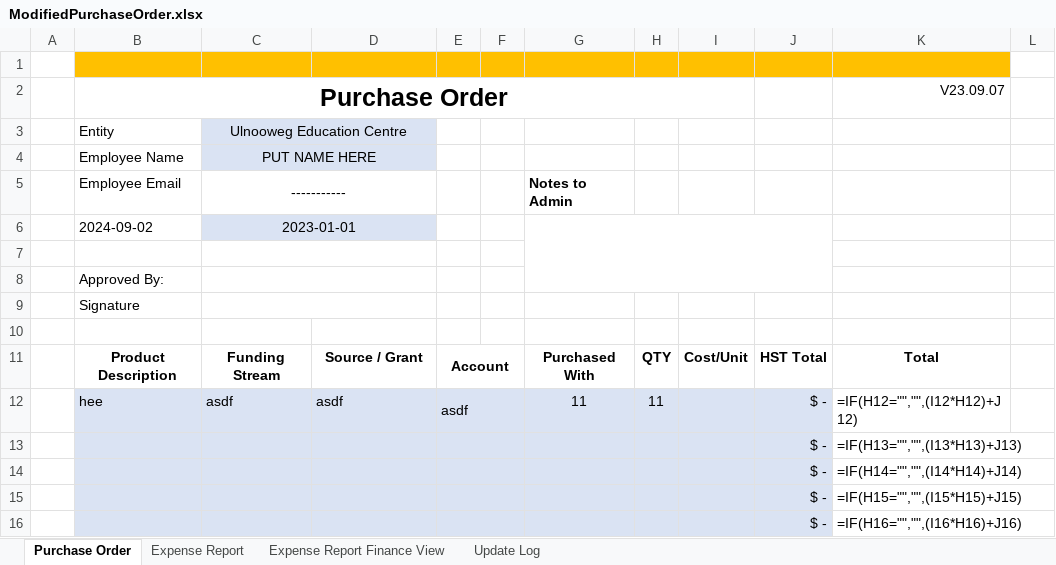
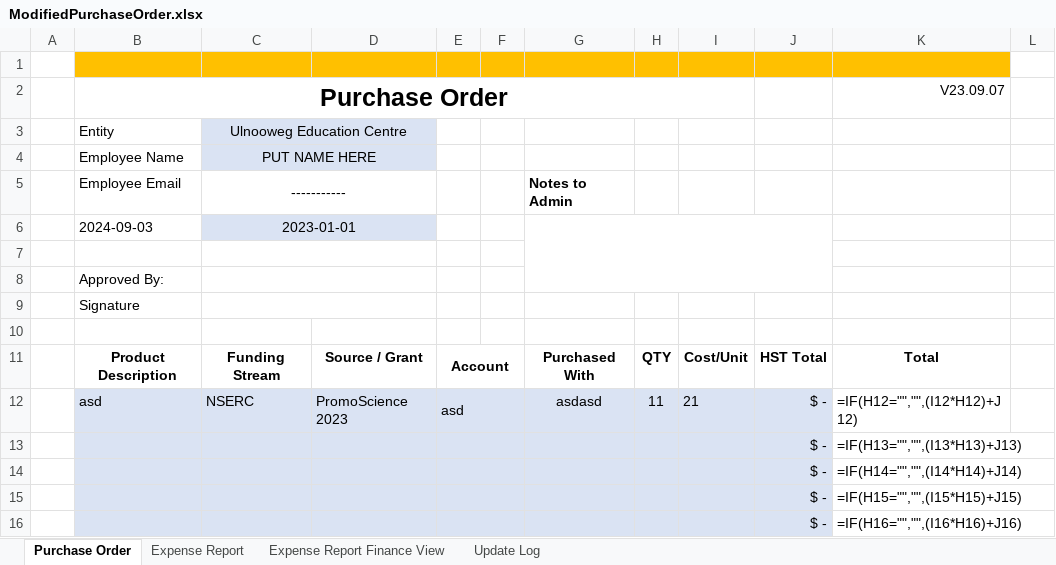
Before and after one commit to Seyitumturk/LNUD, an Excel workbook: files/ModifiedPurchaseOrder.xlsx, sheet Purchase Order, drawn as a sheet; only a part is shown; values as stored, in another font and other column widths than the file's, no borders; formulas without a stored value are shown as written; conditional formats not drawn; removed rows and columns are numbered as before the commit, all else as after; the diff names each change by its address in the sheet, - before the commit and + after, or states it on an @@ line.

```diff
--- a/files/ModifiedPurchaseOrder.xlsx (sheet Purchase Order)
+++ b/files/ModifiedPurchaseOrder.xlsx (sheet Purchase Order)
-B6: 2024-09-02
+B6: 2024-09-03
-row 12:  | hee | asdf | asdf | asdf |  | 11 | 11 |  | $ - | =IF(H12="","",(I12*H12)+J12)
+row 12:  | asd | NSERC | PromoScience 2023 | asd |  | asdasd | 11 | 21 | $ - | =IF(H12="","",(I12*H12)+J12)
```
Also changed, not shown: 3 other files.
